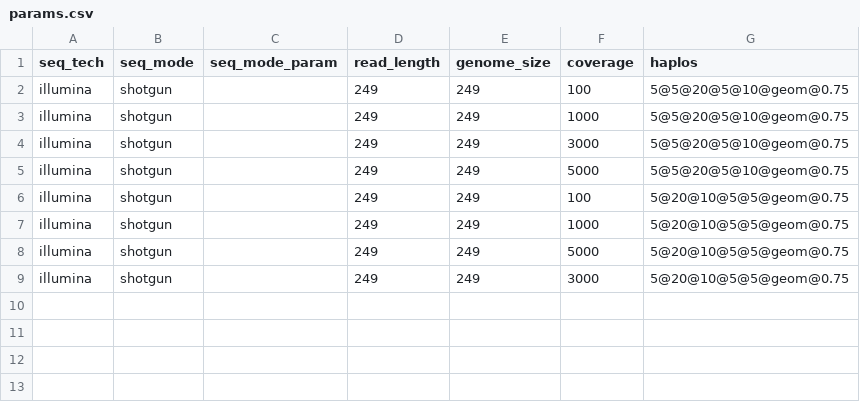
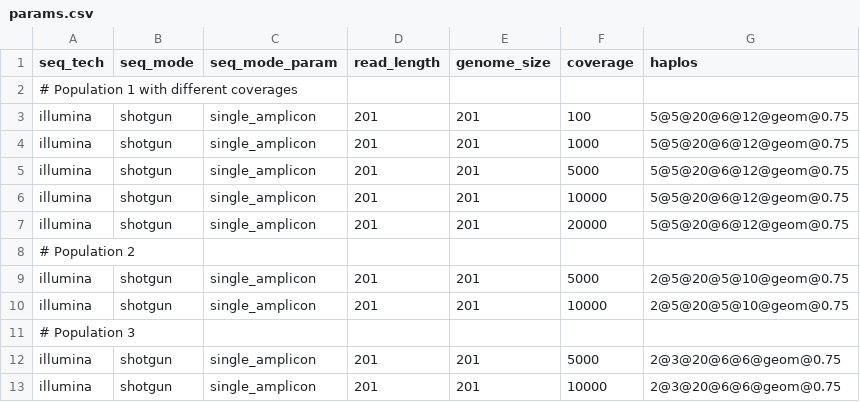
Before and after one commit to cbg-ethz/V-pipe, a CSV file: resources/auxiliary_workflows/benchmark/resources/local_haplotype_setup/config_distance/params.csv, drawn as a sheet.

Commit message:
[local_haplotype_setup] update params

```diff
--- a/resources/auxiliary_workflows/benchmark/resources/local_haplotype_setup/config_distance/params.csv
+++ b/resources/auxiliary_workflows/benchmark/resources/local_haplotype_setup/config_distance/params.csv
@@ -1,9 +1,13 @@
 seq_tech,seq_mode,seq_mode_param,read_length,genome_size,coverage,haplos
-illumina,shotgun,,249,249,100,5@5@20@5@10@geom@0.75
-illumina,shotgun,,249,249,1000,5@5@20@5@10@geom@0.75
-illumina,shotgun,,249,249,3000,5@5@20@5@10@geom@0.75
-illumina,shotgun,,249,249,5000,5@5@20@5@10@geom@0.75
-illumina,shotgun,,249,249,100,5@20@10@5@5@geom@0.75
-illumina,shotgun,,249,249,1000,5@20@10@5@5@geom@0.75
-illumina,shotgun,,249,249,5000,5@20@10@5@5@geom@0.75
-illumina,shotgun,,249,249,3000,5@20@10@5@5@geom@0.75
+# Population 1 with different coverages
+illumina,shotgun,single_amplicon,201,201,100,5@5@20@6@12@geom@0.75
+illumina,shotgun,single_amplicon,201,201,1000,5@5@20@6@12@geom@0.75
+illumina,shotgun,single_amplicon,201,201,5000,5@5@20@6@12@geom@0.75
+illumina,shotgun,single_amplicon,201,201,10000,5@5@20@6@12@geom@0.75
+illumina,shotgun,single_amplicon,201,201,20000,5@5@20@6@12@geom@0.75
+# Population 2
+illumina,shotgun,single_amplicon,201,201,5000,2@5@20@5@10@geom@0.75
+illumina,shotgun,single_amplicon,201,201,10000,2@5@20@5@10@geom@0.75
+# Population 3
+illumina,shotgun,single_amplicon,201,201,5000,2@3@20@6@6@geom@0.75
+illumina,shotgun,single_amplicon,201,201,10000,2@3@20@6@6@geom@0.75
```
